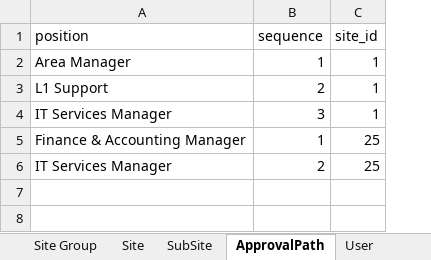
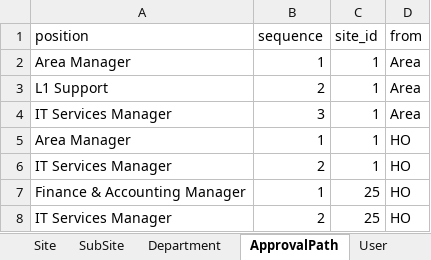
Before and after one commit to Sam-Gunawan/SOSMIT, an Excel workbook: backend/internal/seed/seed_data/mst_dummy_data.xlsx, sheet ApprovalPath, drawn as a sheet; values as stored, in another font and other column widths than the file's, no borders; addresses are those after the commit; the diff names each change by its address in the sheet, - before the commit and + after, or states it on an @@ line.

Commit message:
feat: add Department table and update related seed data; enhance User and Asset tables with new fields

```diff
--- a/backend/internal/seed/seed_data/mst_dummy_data.xlsx (sheet ApprovalPath)
+++ b/backend/internal/seed/seed_data/mst_dummy_data.xlsx (sheet ApprovalPath)
+sheet tab: Department
+column D (from), rows 2-4: all Area; rows 7-8: HO | HO
+row 5: Area Manager | 1 | 1 | HO
+row 6: IT Services Manager | 2 | 1 | HO
```
Also changed, not shown: sheet SubSite, sheet Site, sheet Asset, sheet User, 7 other files.
